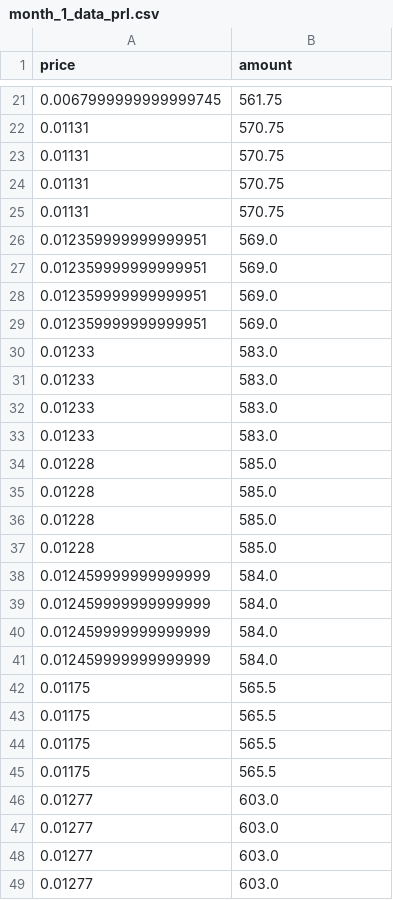
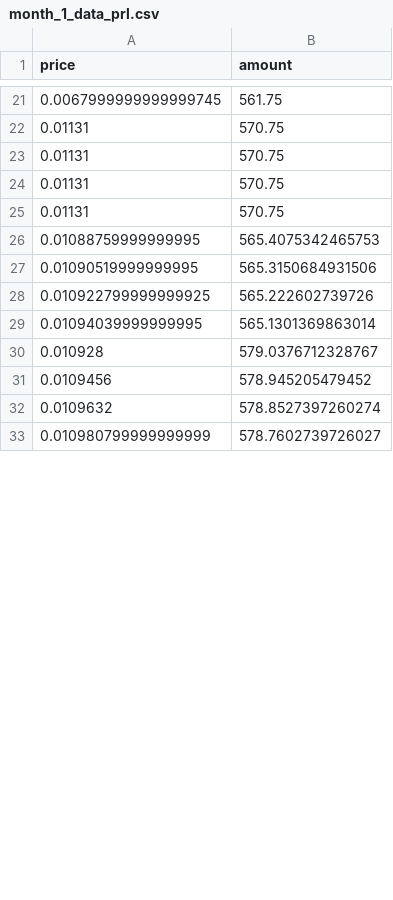
Before and after one commit to novatc/EnerGAIN, a CSV file: data/in-use/eval_data/month_1_data_prl.csv, drawn as a sheet; only a part is shown, gaps mark what is left out; the diff covers the shown part only.

```diff
--- a/data/in-use/eval_data/month_1_data_prl.csv
+++ b/data/in-use/eval_data/month_1_data_prl.csv
@@ -25,25 +25,9 @@ price,amount
 0.01131,570.75
-0.012359999999999951,569.0
-0.012359999999999951,569.0
-0.012359999999999951,569.0
-0.012359999999999951,569.0
-0.01233,583.0
-0.01233,583.0
-0.01233,583.0
-0.01233,583.0
-0.01228,585.0
-0.01228,585.0
-0.01228,585.0
-0.01228,585.0
-0.012459999999999999,584.0
-0.012459999999999999,584.0
-0.012459999999999999,584.0
-0.012459999999999999,584.0
-0.01175,565.5
-0.01175,565.5
-0.01175,565.5
-0.01175,565.5
-0.01277,603.0
-0.01277,603.0
-0.01277,603.0
-0.01277,603.0
+0.01088759999999995,565.4075342465753
+0.01090519999999995,565.3150684931506
+0.010922799999999925,565.222602739726
+0.01094039999999995,565.1301369863014
+0.010928,579.0376712328767
+0.0109456,578.945205479452
+0.0109632,578.8527397260274
+0.010980799999999999,578.7602739726027
```
Also changed, not shown: 16 added rows and 72 edited cells elsewhere in this file, data/in-use/eval_data/month_10_data_prl.csv, data/in-use/eval_data/month_4_data_prl.csv, 13 other files.
